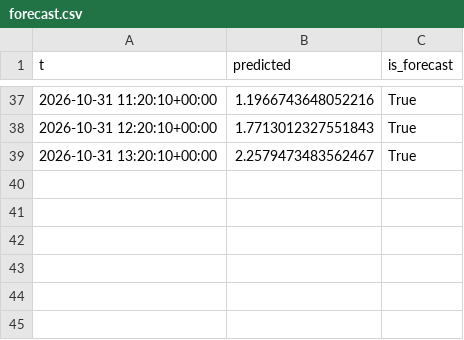
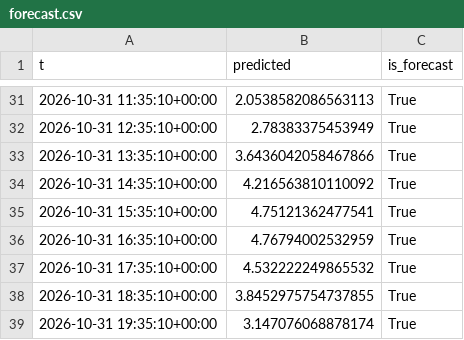
Before and after one commit to richardmhuse/do-not-hit-the-bridge, a CSV file: data/processed/forecast.csv, drawn as a sheet; only a part is shown, gaps mark what is left out; the diff covers the shown part only.

```diff
--- a/data/processed/forecast.csv
+++ b/data/processed/forecast.csv
@@ -37,3 +31,9 @@ t,predicted,is_forecast
-2026-10-31 11:20:10+00:00,1.1966743648052216,True
-2026-10-31 12:20:10+00:00,1.7713012327551843,True
-2026-10-31 13:20:10+00:00,2.2579473483562467,True
+2026-10-31 11:35:10+00:00,2.0538582086563113,True
+2026-10-31 12:35:10+00:00,2.78383375453949,True
+2026-10-31 13:35:10+00:00,3.6436042058467866,True
+2026-10-31 14:35:10+00:00,4.216563810110092,True
+2026-10-31 15:35:10+00:00,4.75121362477541,True
+2026-10-31 16:35:10+00:00,4.76794002532959,True
+2026-10-31 17:35:10+00:00,4.532222249865532,True
+2026-10-31 18:35:10+00:00,3.8452975754737855,True
+2026-10-31 19:35:10+00:00,3.147076068878174,True
```
Also changed, not shown: 6 removed rows and 58 edited cells elsewhere in this file, data/raw/lunar.csv, data/raw/measured.csv, 7 other files.
